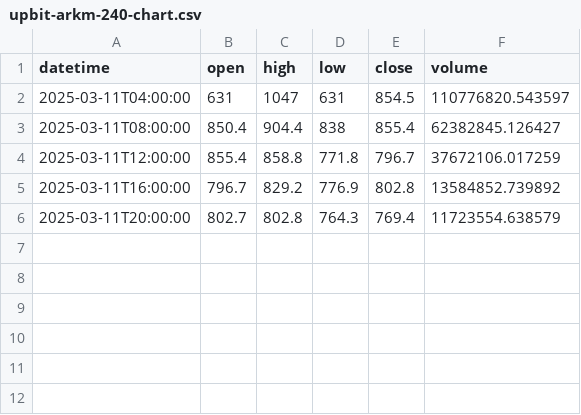
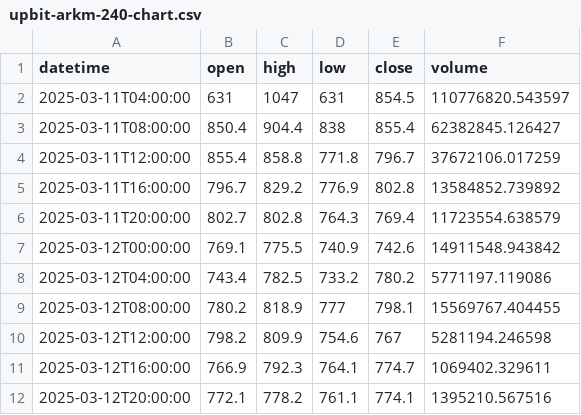
Before and after one commit to WomkaLabs/Stream, a CSV file: data/upbit-arkm-240-chart.csv, drawn as a sheet; the diff names each change by its address in the sheet, - before the commit and + after, or states it on an @@ line.

Commit message:
arkm

```diff
--- a/data/upbit-arkm-240-chart.csv
+++ b/data/upbit-arkm-240-chart.csv
+row 7: 2025-03-12T00:00:00 | 769.1 | 775.5 | 740.9 | 742.6 | 14911548.943842
+row 8: 2025-03-12T04:00:00 | 743.4 | 782.5 | 733.2 | 780.2 | 5771197.119086
+row 9: 2025-03-12T08:00:00 | 780.2 | 818.9 | 777 | 798.1 | 15569767.404455
+row 10: 2025-03-12T12:00:00 | 798.2 | 809.9 | 754.6 | 767 | 5281194.246598
+row 11: 2025-03-12T16:00:00 | 766.9 | 792.3 | 764.1 | 774.7 | 1069402.329611
+row 12: 2025-03-12T20:00:00 | 772.1 | 778.2 | 761.1 | 774.1 | 1395210.567516
```
